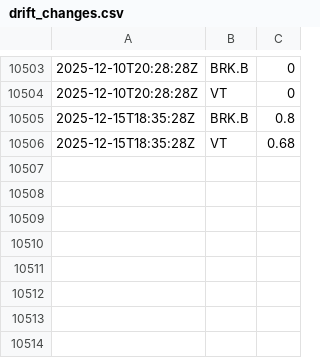
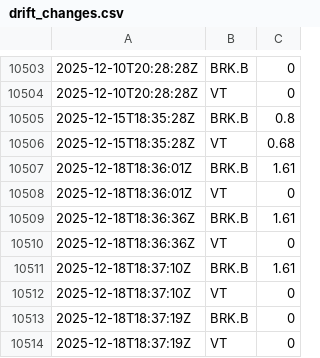
Before and after one commit to riazarbi/rblncr-demo, a CSV file: drift_changes.csv, drawn as a sheet; only a part is shown, gaps mark what is left out; the diff names each change by its address in the sheet, - before the commit and + after, or states it on an @@ line.

```diff
--- a/drift_changes.csv
+++ b/drift_changes.csv
+row 10507: 2025-12-18T18:36:01Z | BRK.B | 1.61
+row 10508: 2025-12-18T18:36:01Z | VT | 0
+row 10509: 2025-12-18T18:36:36Z | BRK.B | 1.61
+row 10510: 2025-12-18T18:36:36Z | VT | 0
+row 10511: 2025-12-18T18:37:10Z | BRK.B | 1.61
+row 10512: 2025-12-18T18:37:10Z | VT | 0
+row 10513: 2025-12-18T18:37:19Z | BRK.B | 0
+row 10514: 2025-12-18T18:37:19Z | VT | 0
```
Also changed, not shown: percent_holdings.csv, 1 other file.
